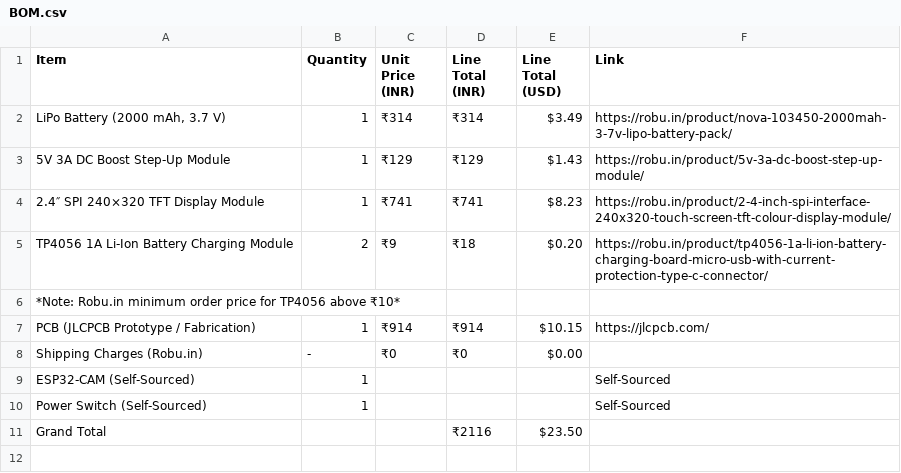
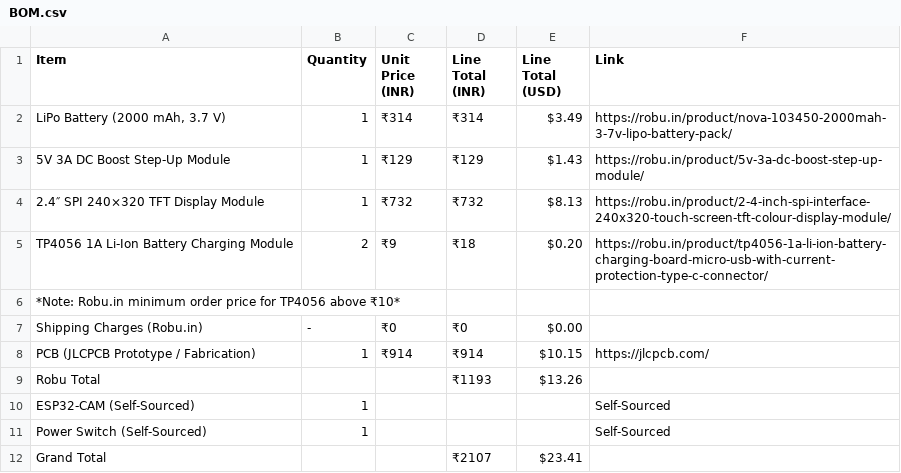
Before and after one commit to sasukeop108/ESP32-CAM-Photo-camera, a CSV file: BOM+Cart/BOM.csv, drawn as a sheet.

Commit message:
Update BOM.csv

```diff
--- a/BOM+Cart/BOM.csv
+++ b/BOM+Cart/BOM.csv
@@ -3,9 +3,10 @@
 "5V 3A DC Boost Step-Up Module","1","₹129","₹129","$1.43","https://robu.in/product/5v-3a-dc-boost-step-up-module/"
-"2.4″ SPI 240×320 TFT Display Module","1","₹741","₹741","$8.23","https://robu.in/product/2-4-inch-spi-interface-240x320-touch-screen-tft-colour-display-module/"
+"2.4″ SPI 240×320 TFT Display Module","1","₹732","₹732","$8.13","https://robu.in/product/2-4-inch-spi-interface-240x320-touch-screen-tft-colour-display-module/"
 "TP4056 1A Li‑Ion Battery Charging Module","2","₹9","₹18","$0.20","https://robu.in/product/tp4056-1a-li-ion-battery-charging-board-micro-usb-with-current-protection-type-c-connector/"
 "*Note: Robu.in minimum order price for TP4056 above ₹10*","","","","",""
+"Shipping Charges (Robu.in)","-","₹0","₹0","$0.00",""
 "PCB (JLCPCB Prototype / Fabrication)","1","₹914","₹914","$10.15","https://jlcpcb.com/"
-"Shipping Charges (Robu.in)","-","₹0","₹0","$0.00",""
+"Robu Total","","","₹1193","$13.26",""
 "ESP32-CAM (Self-Sourced)","1","","","","Self-Sourced"
 "Power Switch (Self-Sourced)","1","","","","Self-Sourced"
-"Grand Total","","","₹2116","$23.50",""
+"Grand Total","","","₹2107","$23.41",""
```
